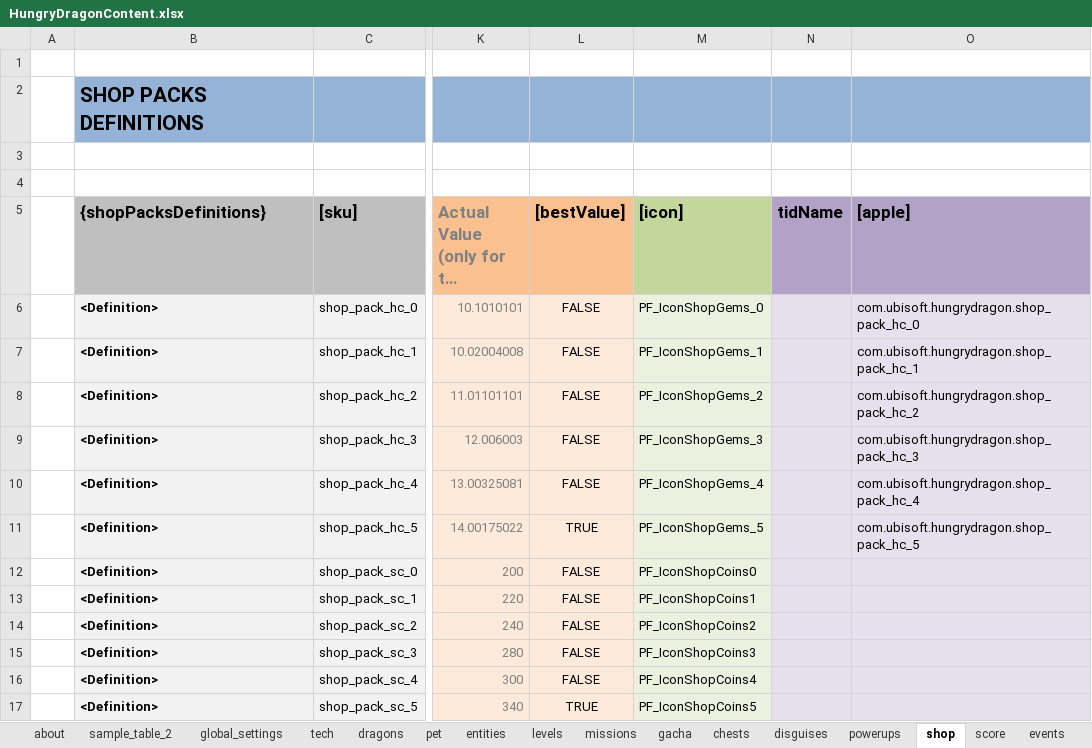
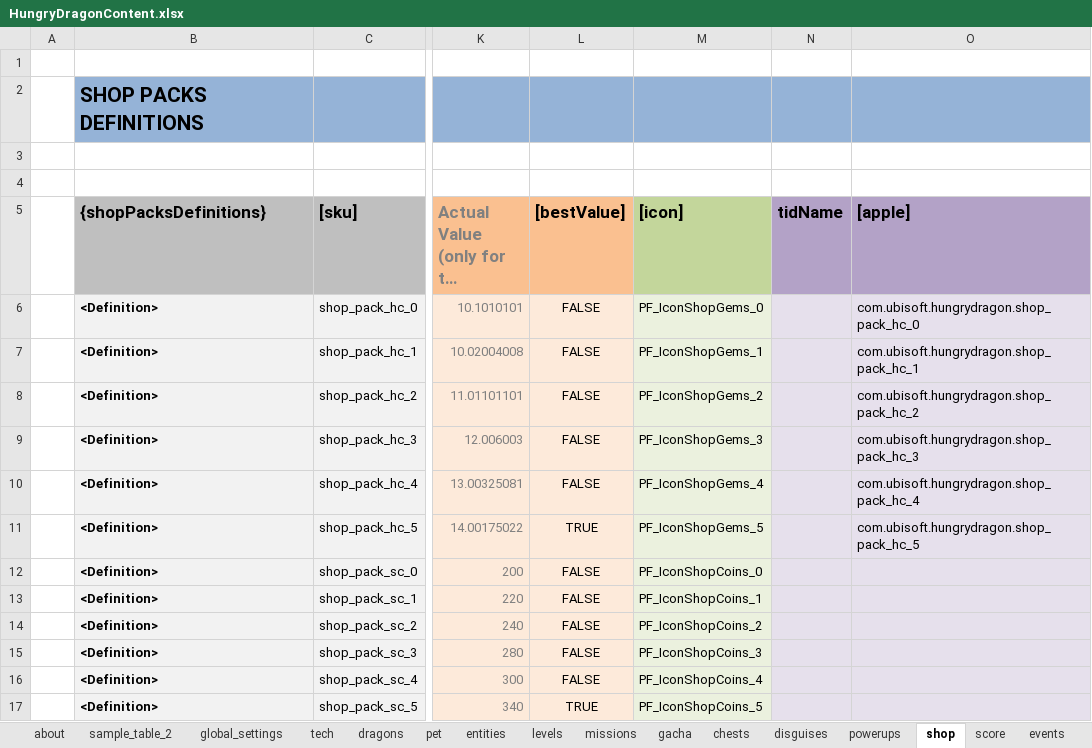
Before and after one commit to nam27062002/hello, an Excel workbook: Docs/Content/HungryDragonContent.xlsx, sheet shop, drawn as a sheet; only a part is shown, gaps mark what is left out; long unchanged cells end in …; values as stored, in another font and other column widths than the file's, no borders; table styles not drawn; the diff names each change by its address in the sheet, - before the commit and + after, or states it on an @@ line.

Commit message:
Content - Rename for real this time (Should trust git and not Alger)
Former-commit-id: eb8d2bf38f746b74ef24397692791ff2b9f87e0d

```diff
--- a/Docs/Content/HungryDragonContent.xlsx (sheet shop)
+++ b/Docs/Content/HungryDragonContent.xlsx (sheet shop)
-M12 ([icon]): PF_IconShopCoins0
+M12 ([icon]): PF_IconShopCoins_0
-M13 ([icon]): PF_IconShopCoins1
+M13 ([icon]): PF_IconShopCoins_1
-M14 ([icon]): PF_IconShopCoins2
+M14 ([icon]): PF_IconShopCoins_2
-M15 ([icon]): PF_IconShopCoins3
+M15 ([icon]): PF_IconShopCoins_3
-M16 ([icon]): PF_IconShopCoins4
+M16 ([icon]): PF_IconShopCoins_4
-M17 ([icon]): PF_IconShopCoins5
+M17 ([icon]): PF_IconShopCoins_5
```
Also changed, not shown: 2 other files.
